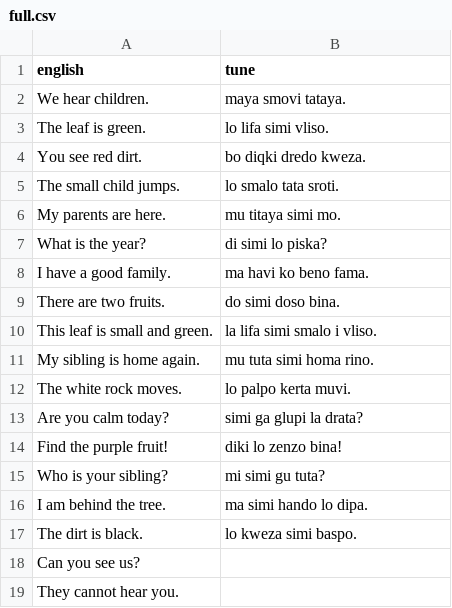
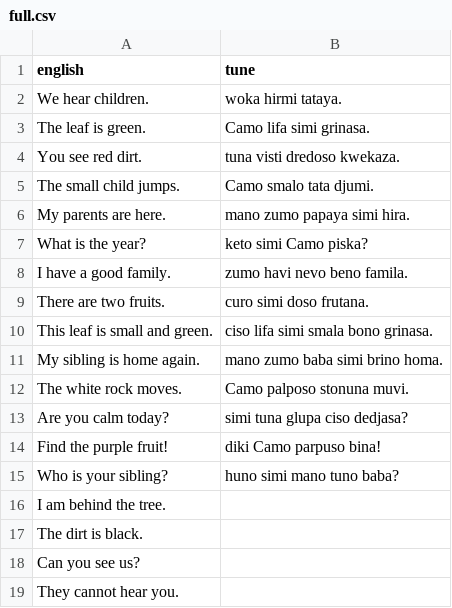
Before and after one commit to drumworkteam/term, a CSV file: list/sentence/full.csv, drawn as a sheet; only a part is shown.

```diff
--- a/list/sentence/full.csv
+++ b/list/sentence/full.csv
@@ -1,18 +1,18 @@
 "english","tune"
-"We hear children.","maya smovi tataya."
-"The leaf is green.","lo lifa simi vliso."
-"You see red dirt.","bo diqki dredo kweza."
-"The small child jumps.","lo smalo tata sroti."
-"My parents are here.","mu titaya simi mo."
-"What is the year?","di simi lo piska?"
-"I have a good family.","ma havi ko beno fama."
-"There are two fruits.","do simi doso bina."
-"This leaf is small and green.","la lifa simi smalo i vliso."
-"My sibling is home again.","mu tuta simi homa rino."
-"The white rock moves.","lo palpo kerta muvi."
-"Are you calm today?","simi ga glupi la drata?"
-"Find the purple fruit!","diki lo zenzo bina!"
-"Who is your sibling?","mi simi gu tuta?"
-"I am behind the tree.","ma simi hando lo dipa."
-"The dirt is black.","lo kweza simi baspo."
+"We hear children.","woka hirmi tataya."
+"The leaf is green.","Camo lifa simi grinasa."
+"You see red dirt.","tuna visti dredoso kwekaza."
+"The small child jumps.","Camo smalo tata djumi."
+"My parents are here.","mano zumo papaya simi hira."
+"What is the year?","keto simi Camo piska?"
+"I have a good family.","zumo havi nevo beno famila."
+"There are two fruits.","curo simi doso frutana."
+"This leaf is small and green.","ciso lifa simi smala bono grinasa."
+"My sibling is home again.","mano zumo baba simi brino homa."
+"The white rock moves.","Camo palposo stonuna muvi."
+"Are you calm today?","simi tuna glupa ciso dedjasa?"
+"Find the purple fruit!","diki Camo parpuso bina!"
+"Who is your sibling?","huno simi mano tuno baba?"
+"I am behind the tree.",""
+"The dirt is black.",""
 "Can you see us?",""
```
Also changed, not shown: 3 other files.
